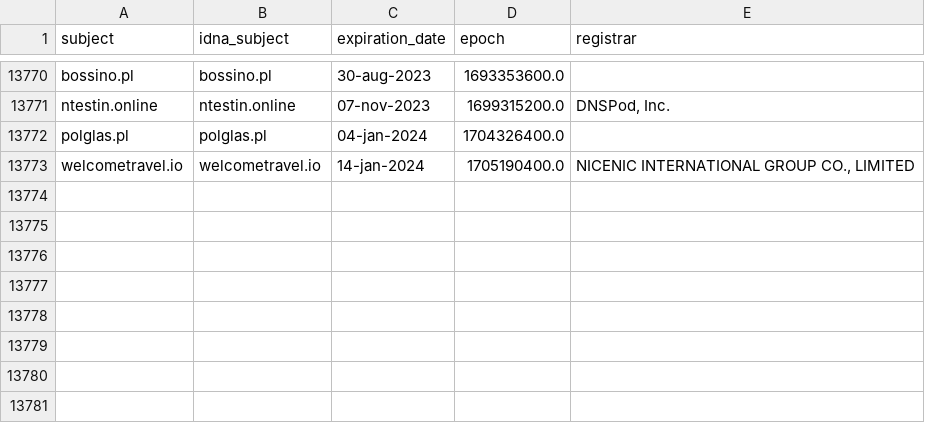
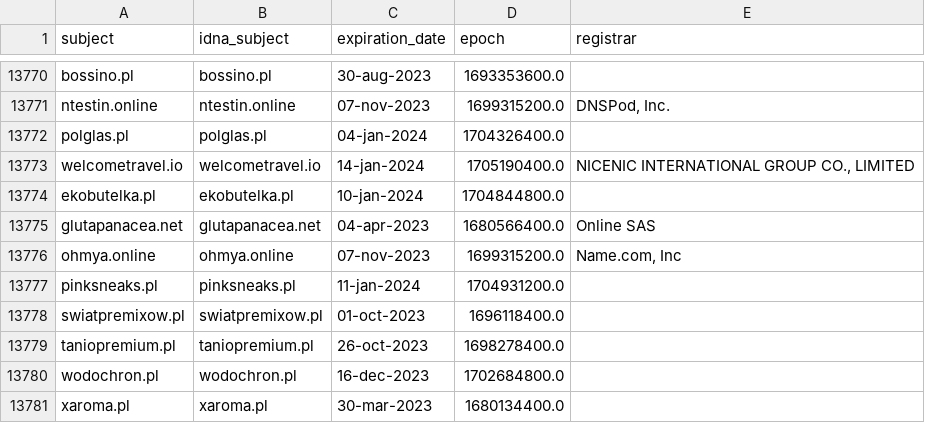
Before and after one commit to dead-hosts/KADhosts_git_azet12, a CSV file: .pyfunceble/whois.csv, drawn as a sheet; only a part is shown, gaps mark what is left out.

```diff
--- a/.pyfunceble/whois.csv
+++ b/.pyfunceble/whois.csv
@@ -13773 +13773,9 @@ polglas.pl,polglas.pl,04-jan-2024,1704326400.0,
 welcometravel.io,welcometravel.io,14-jan-2024,1705190400.0,"NICENIC INTERNATIONAL GROUP CO., LIMITED"
+ekobutelka.pl,ekobutelka.pl,10-jan-2024,1704844800.0,
+glutapanacea.net,glutapanacea.net,04-apr-2023,1680566400.0,Online SAS
+ohmya.online,ohmya.online,07-nov-2023,1699315200.0,"Name.com, Inc"
+pinksneaks.pl,pinksneaks.pl,11-jan-2024,1704931200.0,
+swiatpremixow.pl,swiatpremixow.pl,01-oct-2023,1696118400.0,
+taniopremium.pl,taniopremium.pl,26-oct-2023,1698278400.0,
+wodochron.pl,wodochron.pl,16-dec-2023,1702684800.0,
+xaroma.pl,xaroma.pl,30-mar-2023,1680134400.0,
```
Also changed, not shown: .pyfunceble/inactive.csv, 11 other files.
